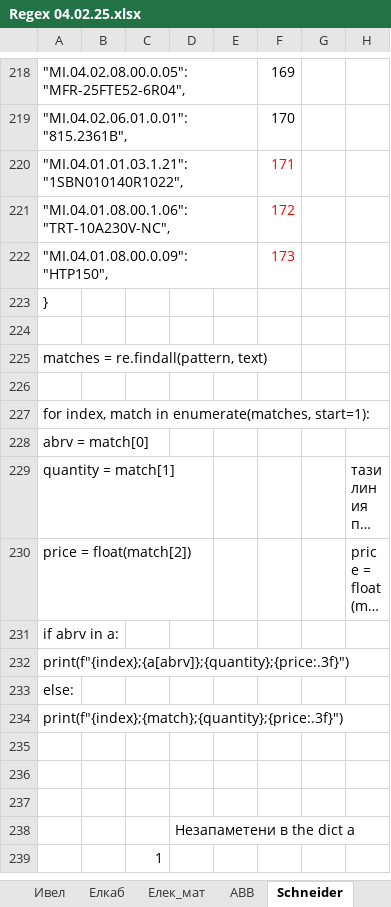
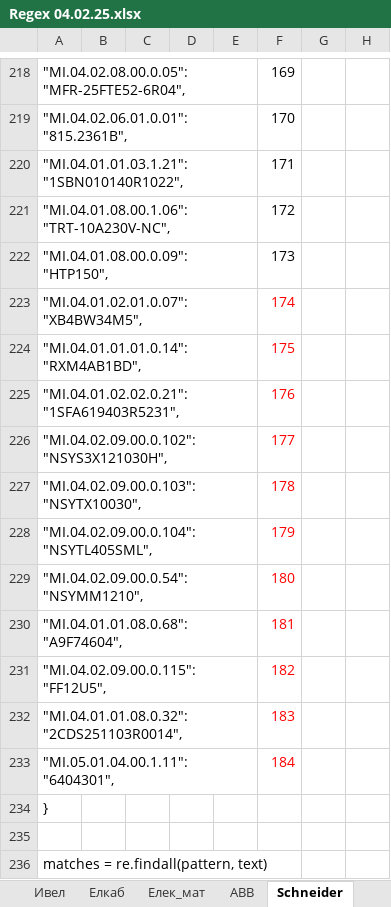
Before and after one commit to Vasil-S-Vasilev/git_test, an Excel workbook: Regex 04.02.25.xlsx, sheet Schneider, drawn as a sheet; only a part is shown, gaps mark what is left out; the shorter side is filled out with more unchanged rows; long unchanged cells end in …; values as stored, in another font and other column widths than the file's, no borders; conditional formats not drawn; the diff names each change by its address in the sheet, - before the commit and + after, or states it on an @@ line.

```diff
--- a/Regex 04.02.25.xlsx (sheet Schneider)
+++ b/Regex 04.02.25.xlsx (sheet Schneider)
-F220:F222 text colour: #FF0000
+F220:F222 text colour: black
+row 223: "MI.04.01.02.01.0.07": "XB4BW34M5", |  |  |  |  | 174
+row 224: "MI.04.01.01.01.0.14": "RXM4AB1BD", |  |  |  |  | 175
+row 225: "MI.04.01.02.02.0.21": "1SFA619403R5231", |  |  |  |  | 176
+row 226: "MI.04.02.09.00.0.102": "NSYS3X121030H", |  |  |  |  | 177
+row 227: "MI.04.02.09.00.0.103": "NSYTX10030", |  |  |  |  | 178
+row 228: "MI.04.02.09.00.0.104": "NSYTL405SML", |  |  |  |  | 179
+row 229: "MI.04.02.09.00.0.54": "NSYMM1210", |  |  |  |  | 180
+row 230: "MI.04.01.01.08.0.68": "A9F74604", |  |  |  |  | 181
+row 231: "MI.04.02.09.00.0.115": "FF12U5", |  |  |  |  | 182
+row 232: "MI.04.01.01.08.0.32": "2CDS251103R0014", |  |  |  |  | 183
+row 233: "MI.05.01.04.00.1.11": "6404301", |  |  |  |  | 184
```
Also changed, not shown: life.xlsx.
